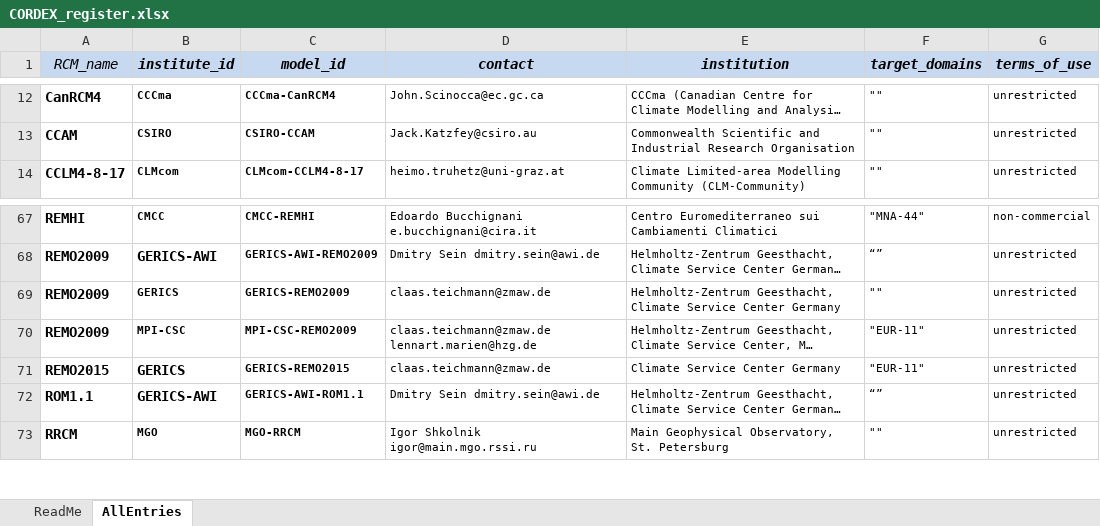
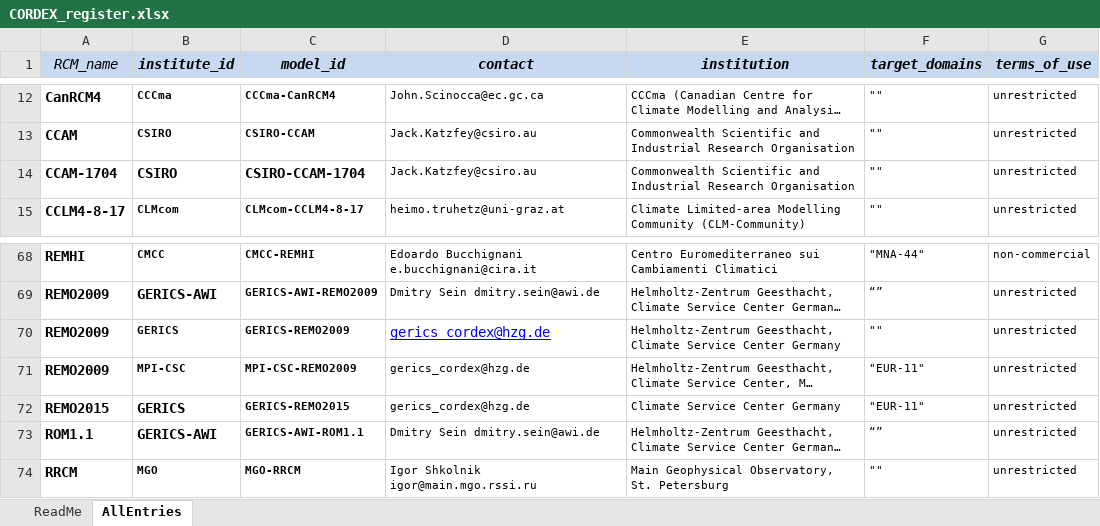
Before and after one commit to IS-ENES-Data/cordex, an Excel workbook: CORDEX_register.xlsx, sheet AllEntries, drawn as a sheet; only a part is shown, gaps mark what is left out; long unchanged cells end in …; values as stored, in another font and other column widths than the file's, no borders; conditional formats not drawn; addresses are those after the commit; ↵ is a line break in a cell; the diff names each change by its address in the sheet, - before the commit and + after, or states it on an @@ line.

Commit message:
CSIRO and REMO updates
Added new CSIRO-CCAM model version; belatedly updated contact addresses for GERICS-REMO

```diff
--- a/CORDEX_register.xlsx (sheet AllEntries)
+++ b/CORDEX_register.xlsx (sheet AllEntries)
+row 14: CCAM-1704 | CSIRO | CSIRO-CCAM-1704 | Jack.Katzfey@csiro.au | Commonwealth Scientific and Industrial Research Organisation | "" | unrestricted
-D70 (contact): claas.teichmann@zmaw.de
+D70 (contact): gerics_cordex@hzg.de
@@ D70 underline: off → on, text colour: black → #0000FF, text size: larger @@
-D71 (contact): claas.teichmann@zmaw.de ↵ lennart.marien@hzg.de
+D71 (contact): gerics_cordex@hzg.de
-D72 (contact): claas.teichmann@zmaw.de
+D72 (contact): gerics_cordex@hzg.de
```
Also changed, not shown: formulas that keep their value.
